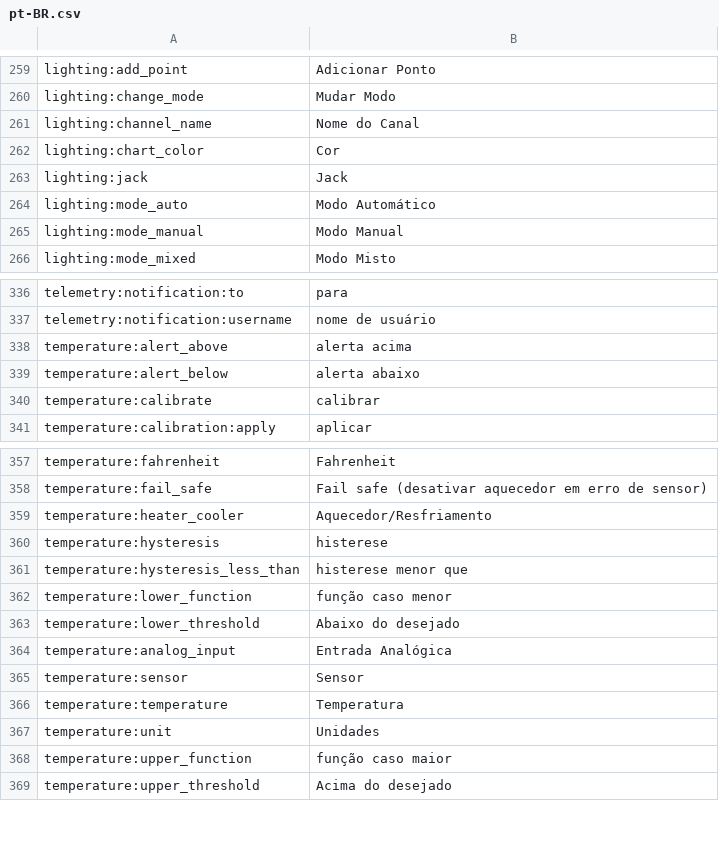
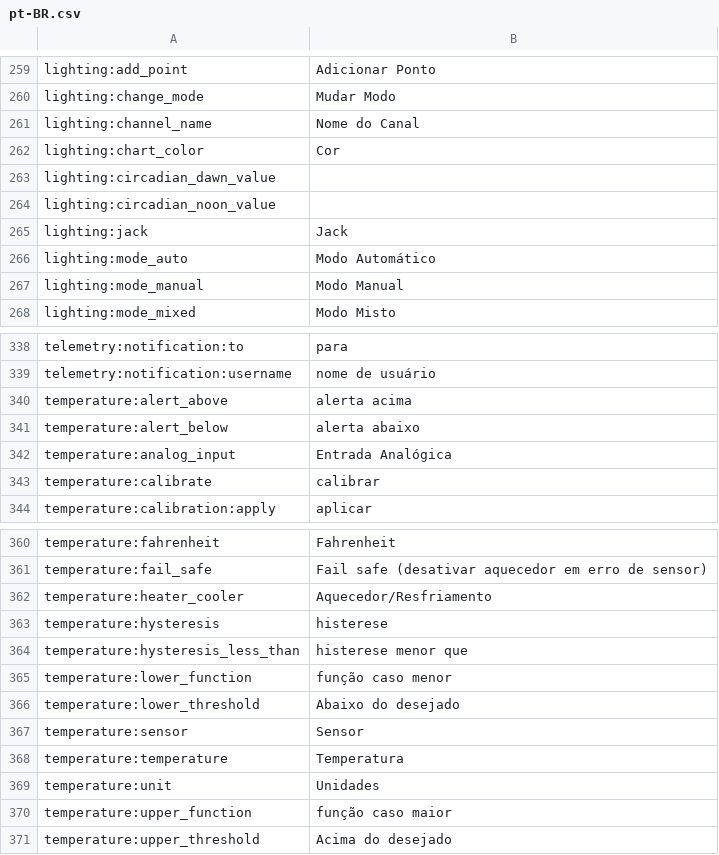
Before and after one commit to reef-pi/reef-pi, a CSV file: front-end/assets/translations/pt-BR.csv, drawn as a sheet; only a part is shown, gaps mark what is left out.

Commit message:
Fix circadian profile post-merge checks

```diff
--- a/front-end/assets/translations/pt-BR.csv
+++ b/front-end/assets/translations/pt-BR.csv
@@ -262,2 +262,4 @@ lighting:channel_name,Nome do Canal
 lighting:chart_color,Cor
+lighting:circadian_dawn_value,
+lighting:circadian_noon_value,
 lighting:jack,Jack
@@ -339,2 +341,3 @@ temperature:alert_above,alerta acima
 temperature:alert_below,alerta abaixo
+temperature:analog_input,Entrada Analógica
 temperature:calibrate,calibrar
@@ -363,3 +366,2 @@ temperature:lower_function,função caso menor
 temperature:lower_threshold,Abaixo do desejado
-temperature:analog_input,Entrada Analógica
 temperature:sensor,Sensor
```
Also changed, not shown: 1 other file.
